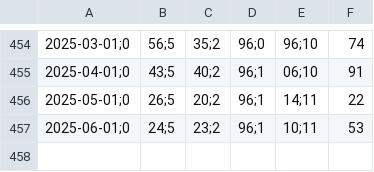
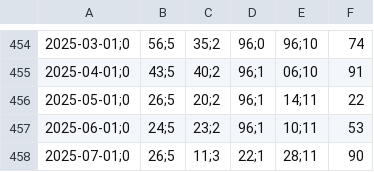
Before and after one commit to VBGVictor/CVM-FII-Data, a CSV file: output/dados_projeto/dados_ipca_cdi.csv, drawn as a sheet; only a part is shown, gaps mark what is left out.

```diff
--- a/output/dados_projeto/dados_ipca_cdi.csv
+++ b/output/dados_projeto/dados_ipca_cdi.csv
@@ -457 +457,2 @@
 2025-06-01;0,24;5,23;2,96;1,10;11,53
+2025-07-01;0,26;5,11;3,22;1,28;11,90
```
Also changed, not shown: output/dados_projeto/datas_pagamento_dividendos.csv, output/dados_projeto/top10_dividendos_fii_com_pagamentos.csv.
